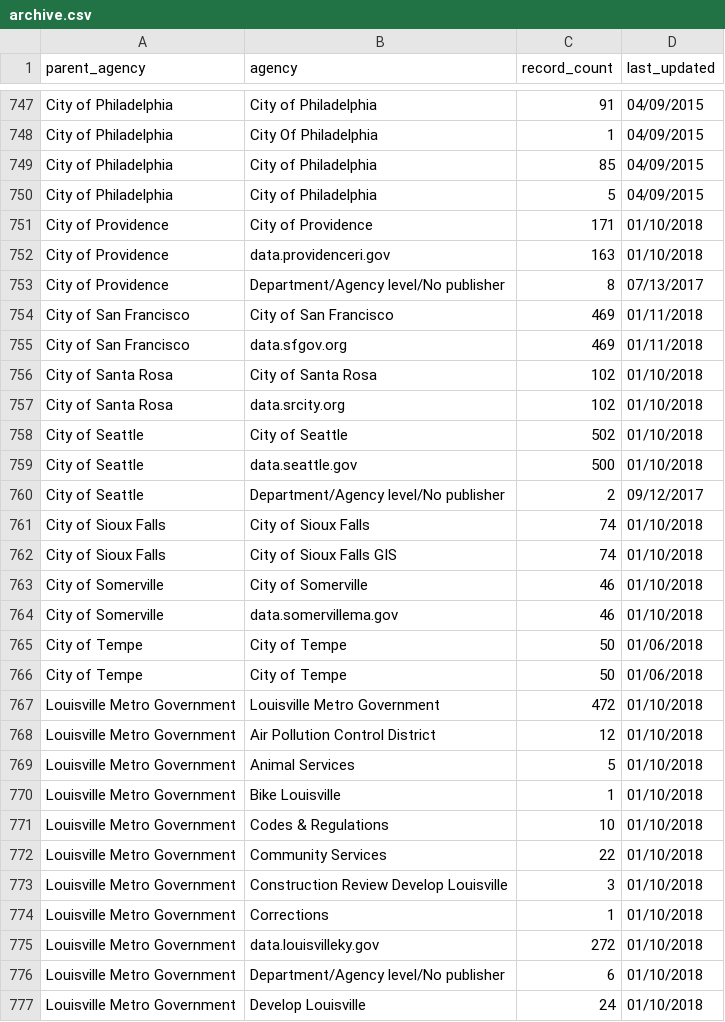
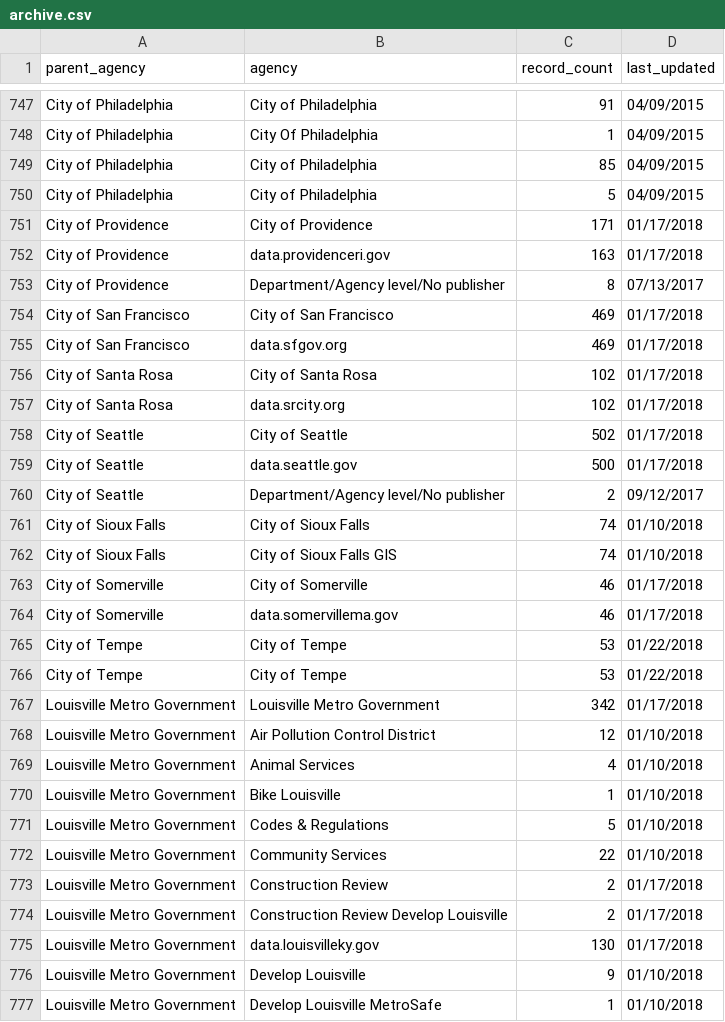
Before and after one commit to hancush/eyeball, a CSV file: archive.csv, drawn as a sheet; only a part is shown, gaps mark what is left out; the shorter side is filled out with more unchanged rows; the diff covers the shown part only.

```diff
--- a/archive.csv
+++ b/archive.csv
@@ -750,11 +750,11 @@ City of Philadelphia,City of Philadelphia,85,04/09/2015
 City of Philadelphia,City of Philadelphia,5,04/09/2015
-City of Providence,City of Providence,171,01/10/2018
-City of Providence,data.providenceri.gov,163,01/10/2018
+City of Providence,City of Providence,171,01/17/2018
+City of Providence,data.providenceri.gov,163,01/17/2018
 City of Providence,Department/Agency level/No publisher,8,07/13/2017
-City of San Francisco,City of San Francisco,469,01/11/2018
-City of San Francisco,data.sfgov.org,469,01/11/2018
-City of Santa Rosa,City of Santa Rosa,102,01/10/2018
-City of Santa Rosa,data.srcity.org,102,01/10/2018
-City of Seattle,City of Seattle,502,01/10/2018
-City of Seattle,data.seattle.gov,500,01/10/2018
+City of San Francisco,City of San Francisco,469,01/17/2018
+City of San Francisco,data.sfgov.org,469,01/17/2018
+City of Santa Rosa,City of Santa Rosa,102,01/17/2018
+City of Santa Rosa,data.srcity.org,102,01/17/2018
+City of Seattle,City of Seattle,502,01/17/2018
+City of Seattle,data.seattle.gov,500,01/17/2018
 City of Seattle,Department/Agency level/No publisher,2,09/12/2017
@@ -762,16 +762,15 @@ City of Sioux Falls,City of Sioux Falls,74,01/10/2018
 City of Sioux Falls,City of Sioux Falls GIS,74,01/10/2018
-City of Somerville,City of Somerville,46,01/10/2018
-City of Somerville,data.somervillema.gov,46,01/10/2018
-City of Tempe,City of Tempe,50,01/06/2018
-City of Tempe,City of Tempe,50,01/06/2018
-Louisville Metro Government,Louisville Metro Government,472,01/10/2018
+City of Somerville,City of Somerville,46,01/17/2018
+City of Somerville,data.somervillema.gov,46,01/17/2018
+City of Tempe,City of Tempe,53,01/22/2018
+City of Tempe,City of Tempe,53,01/22/2018
+Louisville Metro Government,Louisville Metro Government,342,01/17/2018
 Louisville Metro Government,Air Pollution Control District,12,01/10/2018
-Louisville Metro Government,Animal Services,5,01/10/2018
+Louisville Metro Government,Animal Services,4,01/10/2018
 Louisville Metro Government,Bike Louisville,1,01/10/2018
-Louisville Metro Government,Codes & Regulations,10,01/10/2018
+Louisville Metro Government,Codes & Regulations,5,01/10/2018
 Louisville Metro Government,Community Services,22,01/10/2018
-Louisville Metro Government,Construction Review Develop Louisville,3,01/10/2018
-Louisville Metro Government,Corrections,1,01/10/2018
-Louisville Metro Government,data.louisvilleky.gov,272,01/10/2018
-Louisville Metro Government,Department/Agency level/No publisher,6,01/10/2018
-Louisville Metro Government,Develop Louisville,24,01/10/2018
+Louisville Metro Government,Construction Review,2,01/17/2018
+Louisville Metro Government,Construction Review Develop Louisville,2,01/17/2018
+Louisville Metro Government,data.louisvilleky.gov,130,01/17/2018
+Louisville Metro Government,Develop Louisville,9,01/10/2018
```
Also changed, not shown: 2 added rows, 5 removed rows and 128 edited cells elsewhere in this file, output/churn_summary.csv, output/log.csv.
